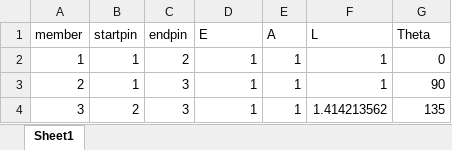
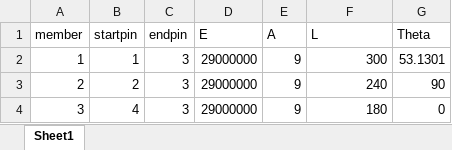
Before and after one commit to bennycon1/Aere361MatrixTrusses, an Excel workbook: members.xlsx, sheet Sheet1, drawn as a sheet; values as stored, in another font and other column widths than the file's, no borders; the diff names each change by its address in the sheet, - before the commit and + after, or states it on an @@ line.

```diff
--- a/members.xlsx (sheet Sheet1)
+++ b/members.xlsx (sheet Sheet1)
-C2 (endpin): 2
+C2 (endpin): 3
-D2:D4 (E): 1
+D2:D4 (E): 29000000
-E2:E4 (A): 1
+E2:E4 (A): 9
-F2 (L): 1
+F2 (L): 300
-G2 (Theta): 0
+G2 (Theta): 53.1301
-B3 (startpin): 1
+B3 (startpin): 2
-F3 (L): 1
+F3 (L): 240
-B4 (startpin): 2
+B4 (startpin): 4
-F4 (L): 1.414213562
+F4 (L): 180
-G4 (Theta): 135
+G4 (Theta): 0
```
Also changed, not shown: forces.xlsx.
